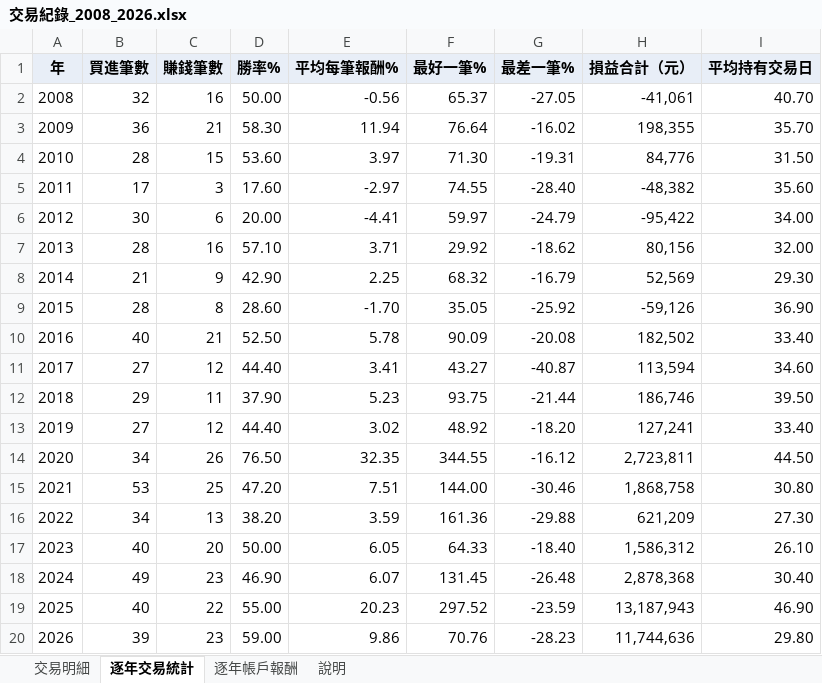
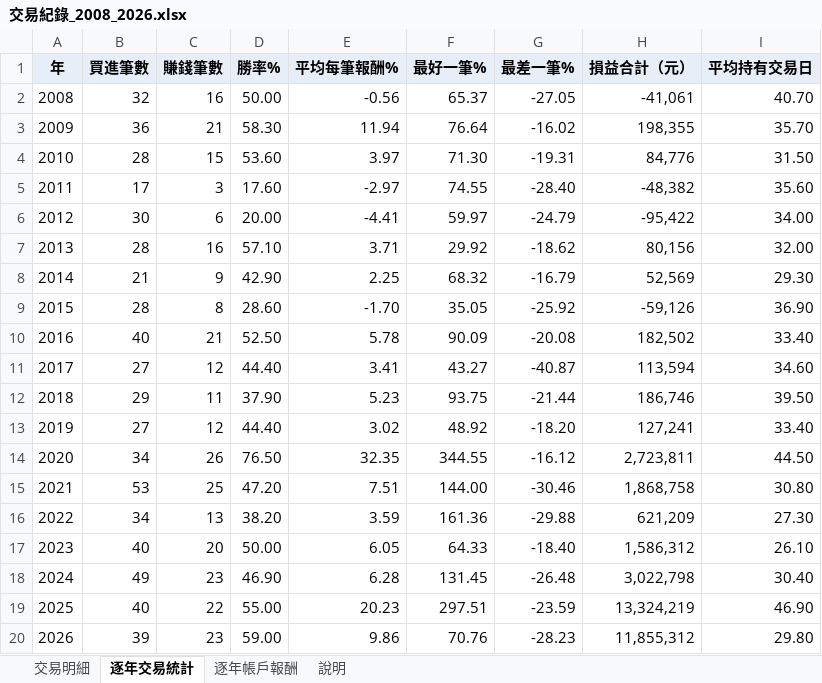
Before and after one commit to a4064940649-coder/-, an Excel workbook: xq_scripts/交易紀錄_2008_2026.xlsx, sheet 逐年交易統計, drawn as a sheet; values as stored, in another font and other column widths than the file's, no borders; the diff names each change by its address in the sheet, - before the commit and + after, or states it on an @@ line.

```diff
--- a/xq_scripts/交易紀錄_2008_2026.xlsx (sheet 逐年交易統計)
+++ b/xq_scripts/交易紀錄_2008_2026.xlsx (sheet 逐年交易統計)
-E18 (平均每筆報酬%): 6.07
+E18 (平均每筆報酬%): 6.28
-H18 (損益合計（元）): 2,878,368
+H18 (損益合計（元）): 3,022,798
-F19 (最好一筆%): 297.52
+F19 (最好一筆%): 297.51
-H19 (損益合計（元）): 13,187,943
+H19 (損益合計（元）): 13,324,219
-H20 (損益合計（元）): 11,744,636
+H20 (損益合計（元）): 11,855,312
```
Also changed, not shown: sheet 交易明細, sheet 逐年帳戶報酬, sheet 說明, 20 other files.
